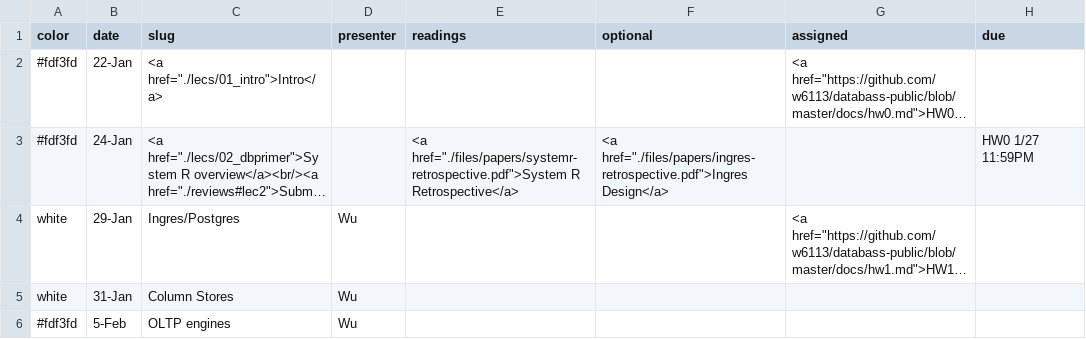
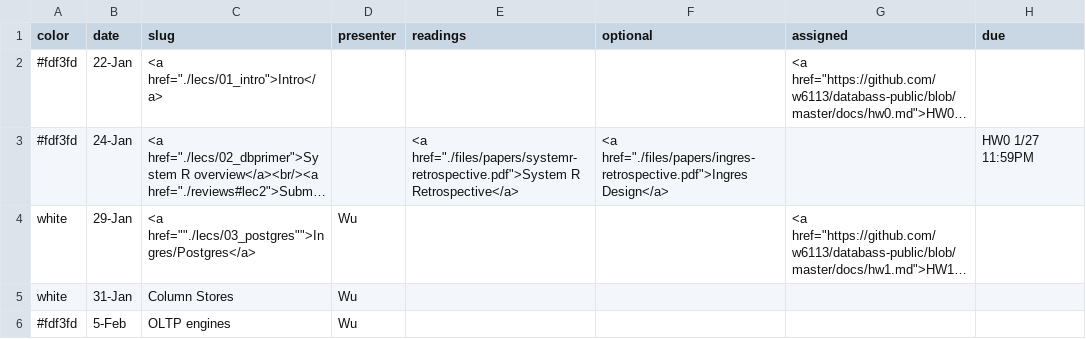
Before and after one commit to wzao1515/w6113.github.io, a CSV file: _data/schedule.csv, drawn as a sheet; only a part is shown; long unchanged cells end in …; the diff names each change by its address in the sheet, - before the commit and + after, or states it on an @@ line.

```diff
--- a/_data/schedule.csv
+++ b/_data/schedule.csv
-C4 (slug): Ingres/Postgres
+C4 (slug): <a href=""./lecs/03_postgres"">Ingres/Postgres</a>
```
Also changed, not shown: 3 other files.
